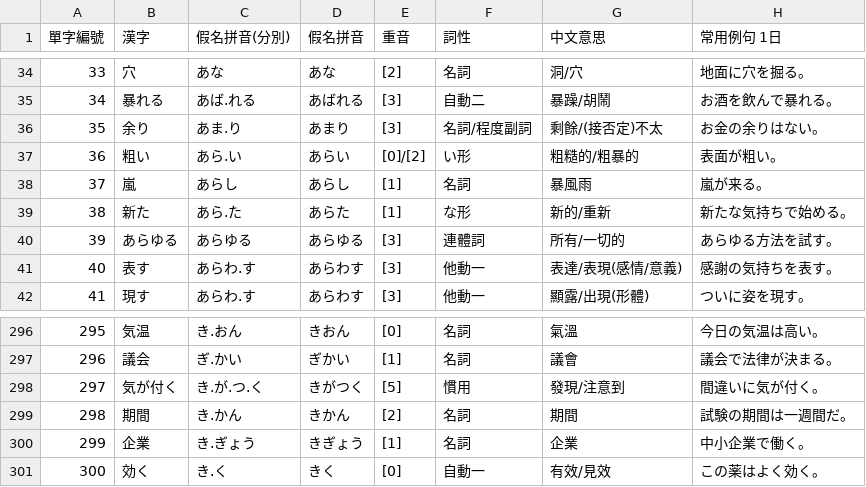
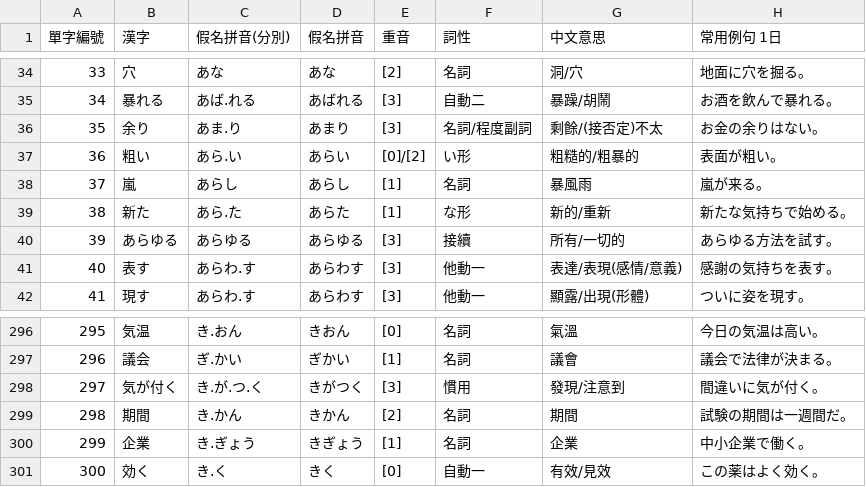
Before and after one commit to chenjoyu8877/n3-vocab-quiz, a CSV file: vocab.csv, drawn as a sheet; only a part is shown, gaps mark what is left out; the diff names each change by its address in the sheet, - before the commit and + after, or states it on an @@ line.

```diff
--- a/vocab.csv
+++ b/vocab.csv
-F40 (詞性): 連體詞
+F40 (詞性): 接續
-E298 (重音): [5]
+E298 (重音): [3]
```
Also changed, not shown: 1 other file.
